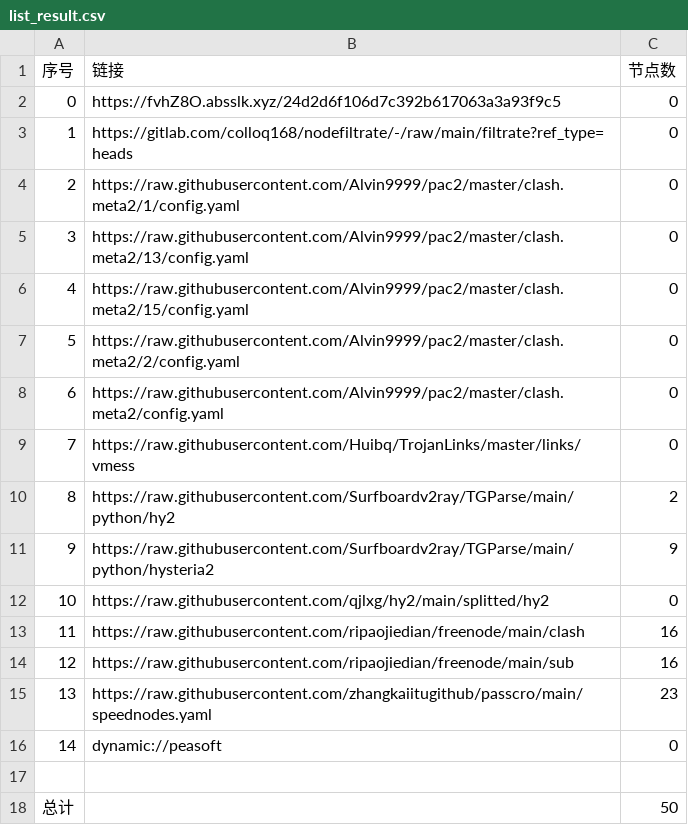
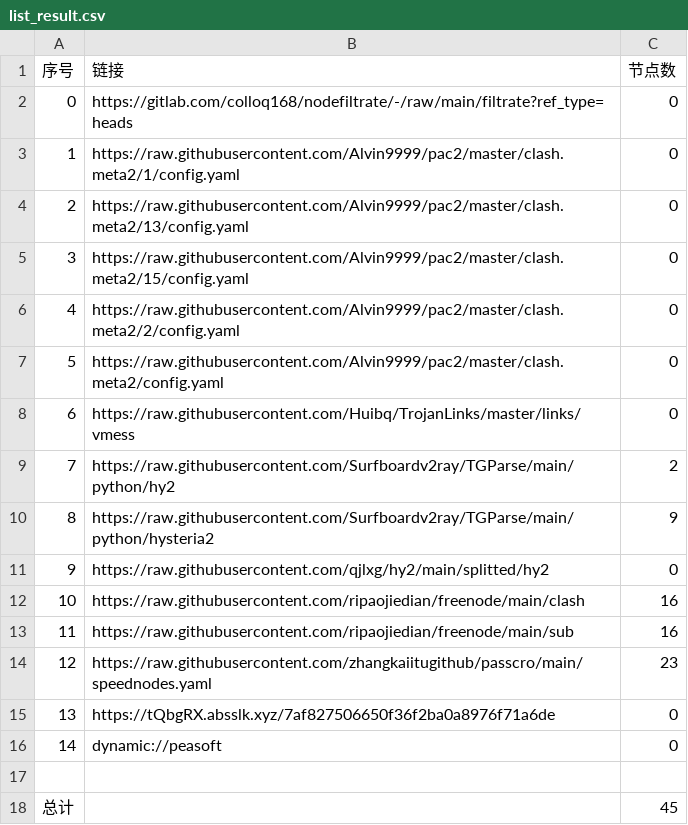
Before and after one commit to aquace/-dl, a CSV file: list_result.csv, drawn as a sheet; removed rows and columns are numbered as before the commit, all else as after; the diff names each change by its address in the sheet, - before the commit and + after, or states it on an @@ line.

```diff
--- a/list_result.csv
+++ b/list_result.csv
-row 2: 0 | https://fvhZ8O.absslk.xyz/24d2d6f106d7c392b617063a3a93f9c5 | 0
@@ column A (序号) renumbered between rows 2 and 14 @@
+row 15: 13 | https://tQbgRX.absslk.xyz/7af827506650f36f2ba0a8976f71a6de | 0
-C18 (节点数): 50
+C18 (节点数): 45
```
Also changed, not shown: 20 other files.
